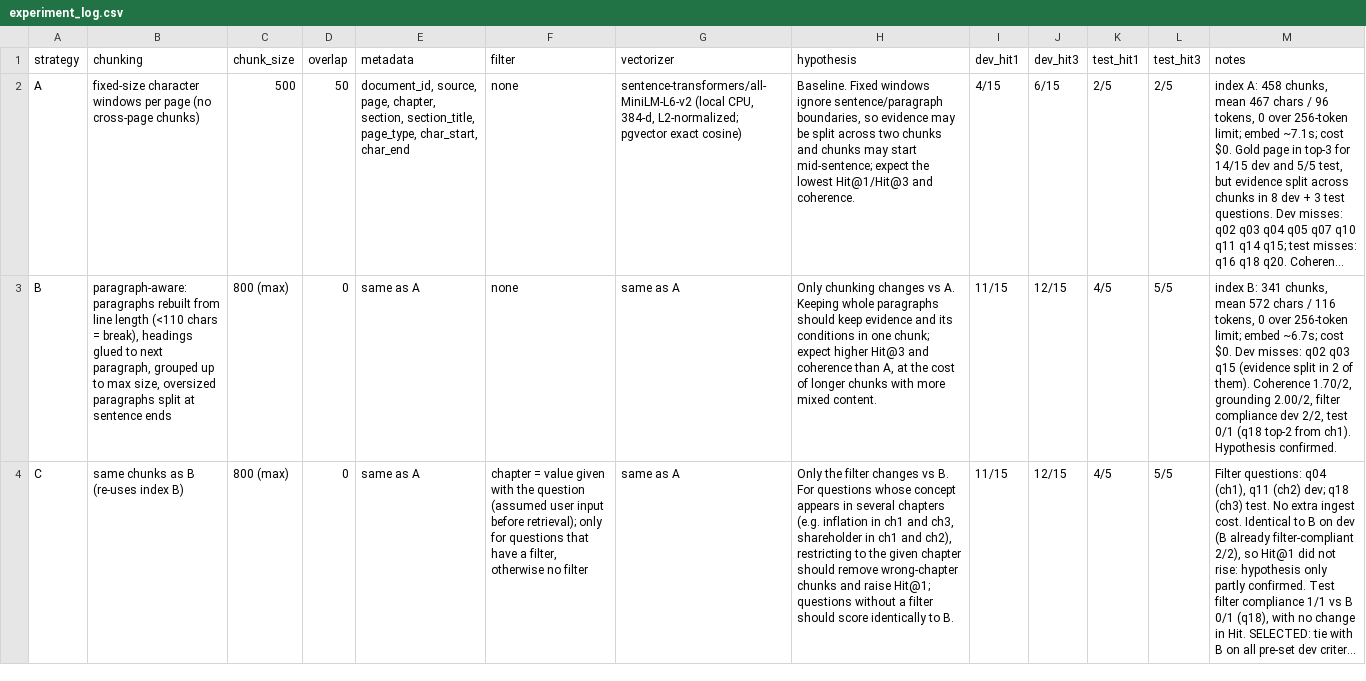
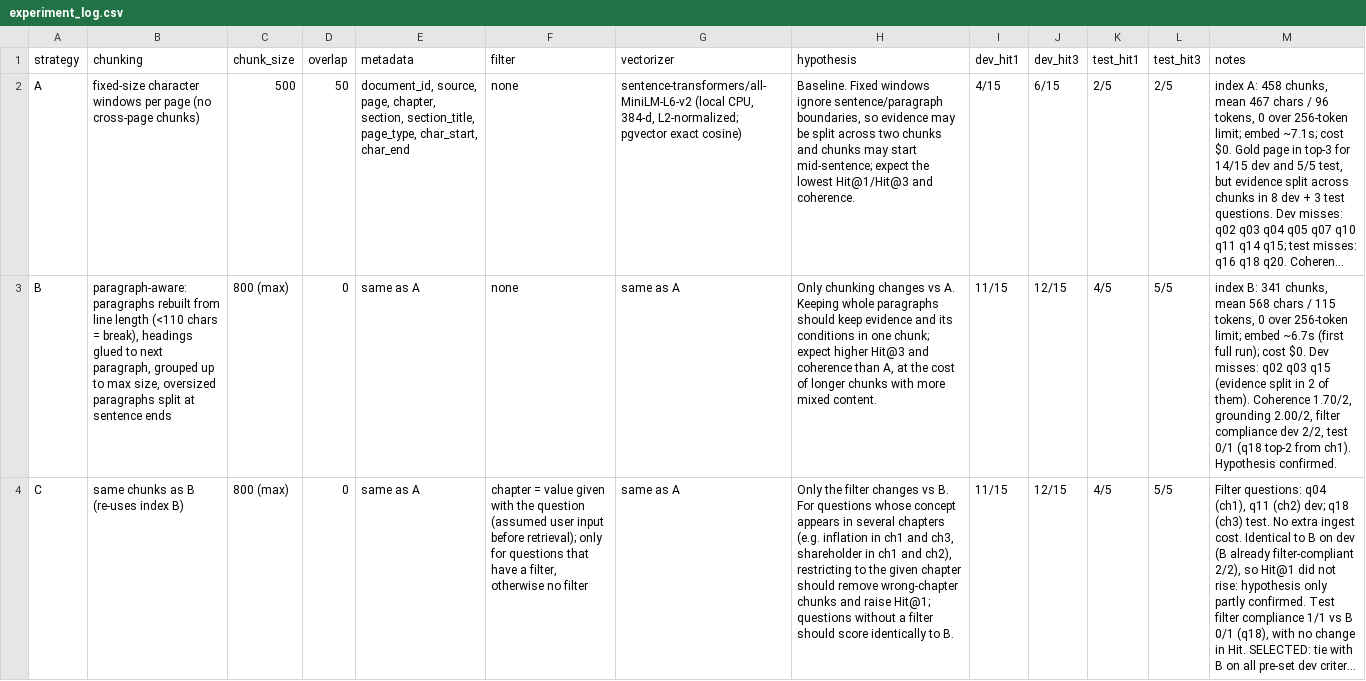
Before and after one commit to doanhnguyen28/K5-L3A-DAY06-NguyenDangDoanh-2A202603597-DataIngestion, a CSV file: artifacts/experiment_log.csv, drawn as a sheet; long unchanged cells end in …; the diff names each change by its address in the sheet, - before the commit and + after, or states it on an @@ line.

```diff
--- a/artifacts/experiment_log.csv
+++ b/artifacts/experiment_log.csv
-M3 (notes): …chunks, mean 572 chars / 116 tokens, 0 over 256-token limit; embed ~6.7s; cost $0.…
+M3 (notes): …chunks, mean 568 chars / 115 tokens, 0 over 256-token limit; embed ~6.7s (first full run); cost $0.…
```
Also changed, not shown: 7 other files.
